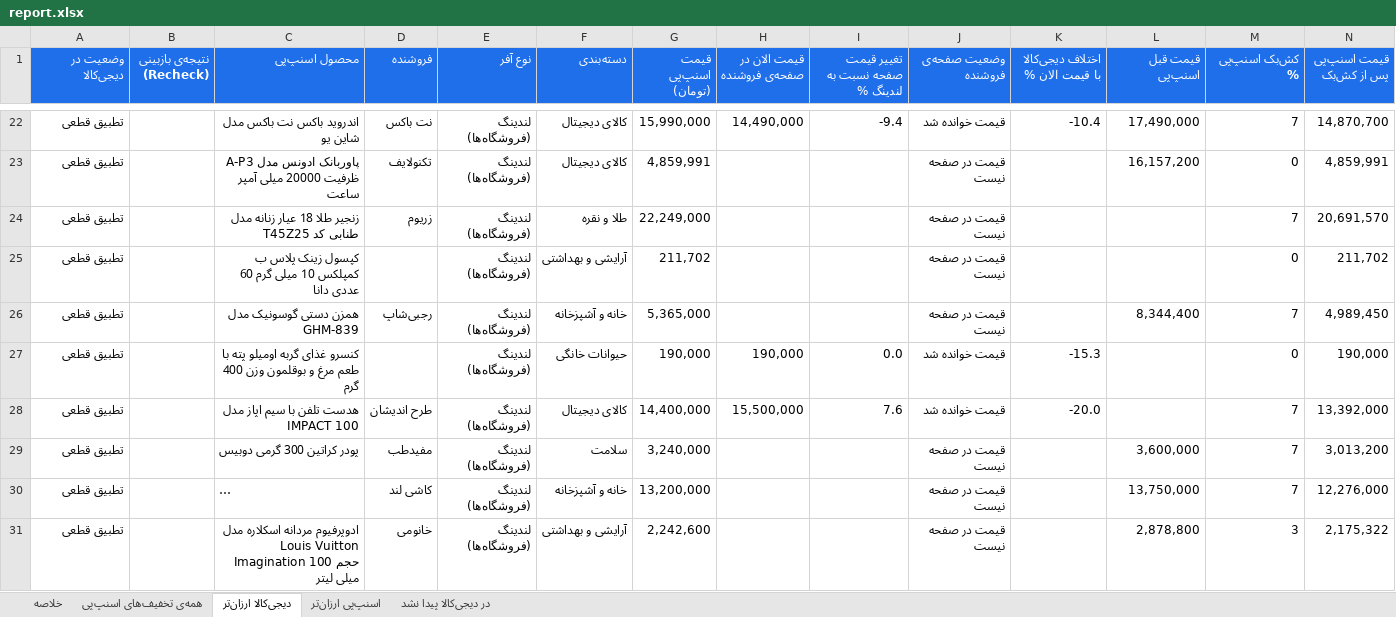
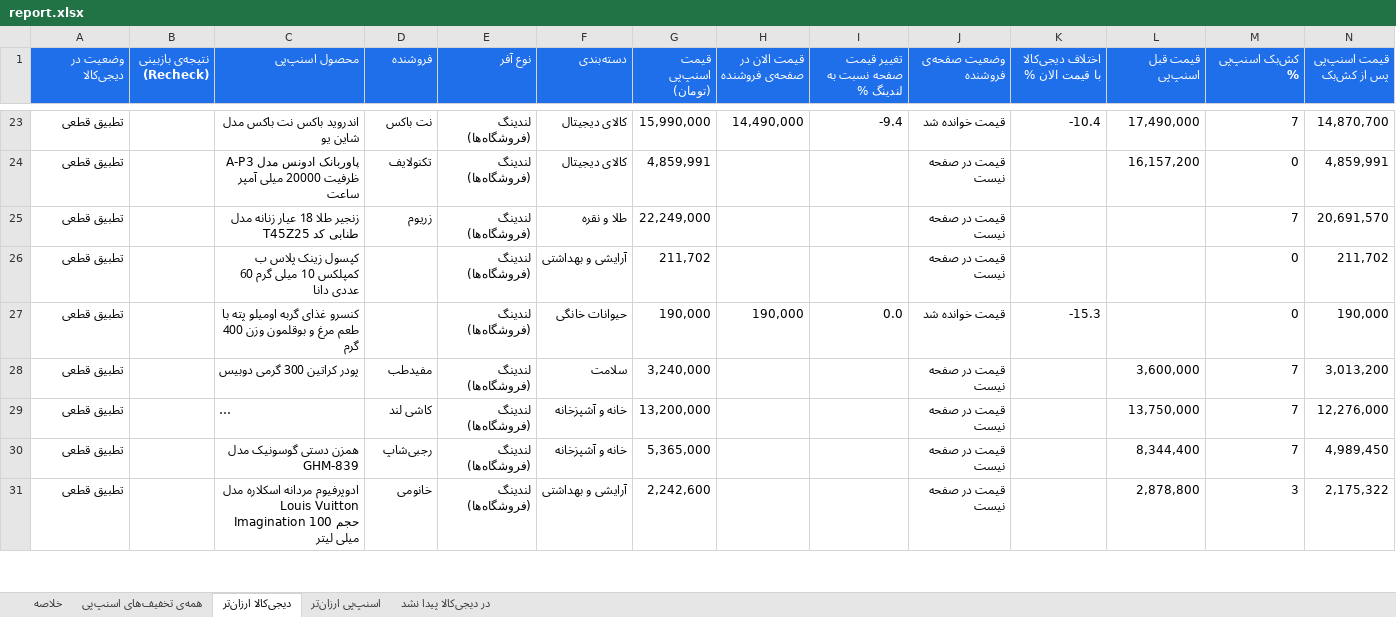
Before and after one commit to Ehsan-Moeininejad/snapppay-vs-digikala, an Excel workbook: data/report.xlsx, sheet دیجی‌کالا ارزان‌تر, drawn as a sheet; only a part is shown, gaps mark what is left out; long unchanged cells end in …; values as stored, in another font and other column widths than the file's, no borders; removed rows and columns are numbered as before the commit, all else as after; rows hold the shown columns only; the diff covers the shown part only; the diff names each change by its address in the sheet, - before the commit and + after, or states it on an @@ line.

```diff
--- a/data/report.xlsx (sheet دیجی‌کالا ارزان‌تر)
+++ b/data/report.xlsx (sheet دیجی‌کالا ارزان‌تر)
-row 26: تطبیق قطعی |  | همزن دستی گوسونیک مدل GHM-839 | رجبی‌شاپ | لندینگ (فروشگاه‌ها) | خانه و آشپزخانه | 5,365,000 |  |  | قیمت در صفحه نیست |  | 8,344,400 | 7 | 4,989,450
-row 28: تطبیق قطعی |  | هدست تلفن با سیم اپاز مدل IMPACT 100 | طرح اندیشان | لندینگ (فروشگاه‌ها) | کالای دیجیتال | 14,400,000 | 15,500,000 | 7.6 | قیمت خوانده شد | -20.0 |  | 7 | 13,392,000
+row 30: تطبیق قطعی |  | همزن دستی گوسونیک مدل GHM-839 | رجبی‌شاپ | لندینگ (فروشگاه‌ها) | خانه و آشپزخانه | 5,365,000 |  |  | قیمت در صفحه نیست |  | 8,344,400 | 7 | 4,989,450
```
Also changed, not shown: 5 added rows and 13 edited cells elsewhere in this sheet, sheet همه‌ی تخفیف‌های اسنپ‌پی, sheet اسنپ‌پی ارزان‌تر, sheet در دیجی‌کالا پیدا نشد, sheet خلاصه, 5 other files.
